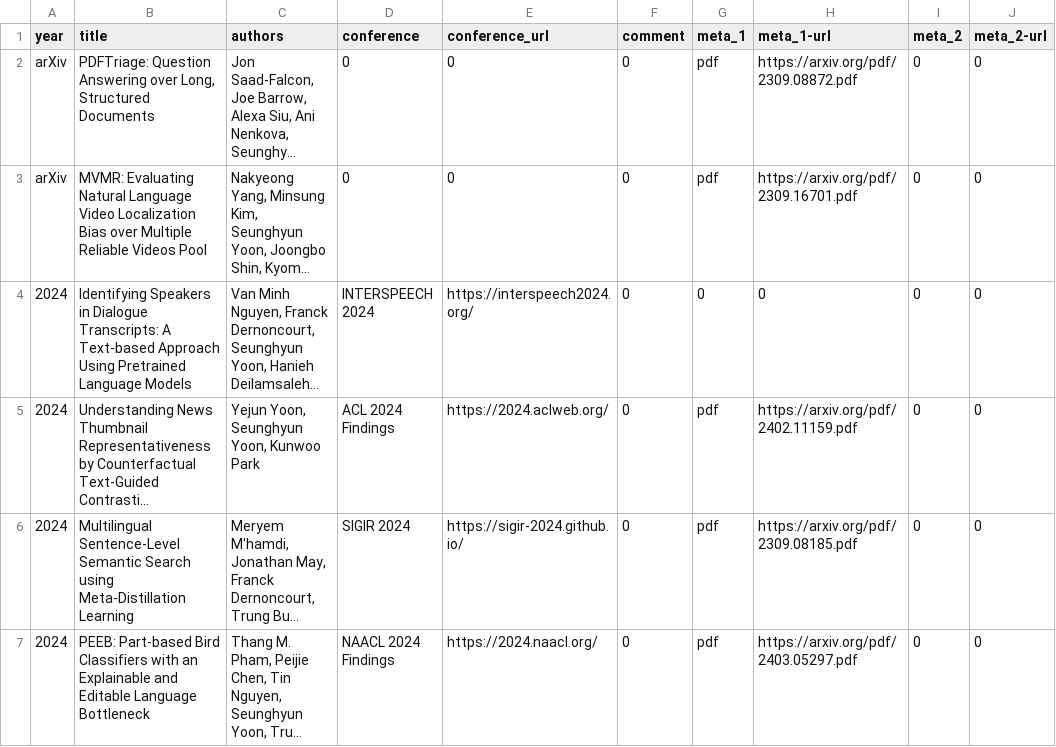
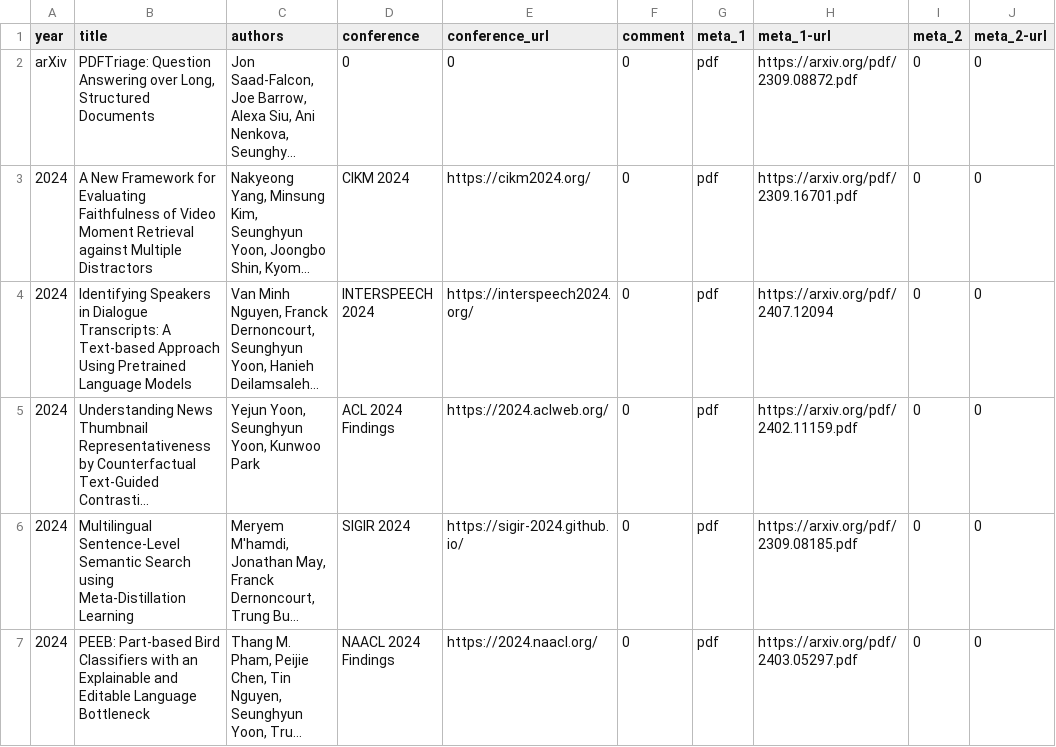
Before and after one commit to david-yoon/david-yoon.github.io, a CSV file: resource/data_papers.csv, drawn as a sheet; only a part is shown; long unchanged cells end in …; the diff names each change by its address in the sheet, - before the commit and + after, or states it on an @@ line.

```diff
--- a/resource/data_papers.csv
+++ b/resource/data_papers.csv
-A3 (year): arXiv
+A3 (year): 2024
-B3 (title): MVMR: Evaluating Natural Language Video Localization Bias over Multiple Reliable Videos Pool
+B3 (title): A New Framework for Evaluating Faithfulness of Video Moment Retrieval against Multiple Distractors
-D3 (conference): 0
+D3 (conference): CIKM 2024
-E3 (conference_url): 0
+E3 (conference_url): https://cikm2024.org/
-G4 (meta_1): 0
+G4 (meta_1): pdf
-H4 (meta_1-url): 0
+H4 (meta_1-url): https://arxiv.org/pdf/2407.12094
```
Also changed, not shown: 3 other files.
